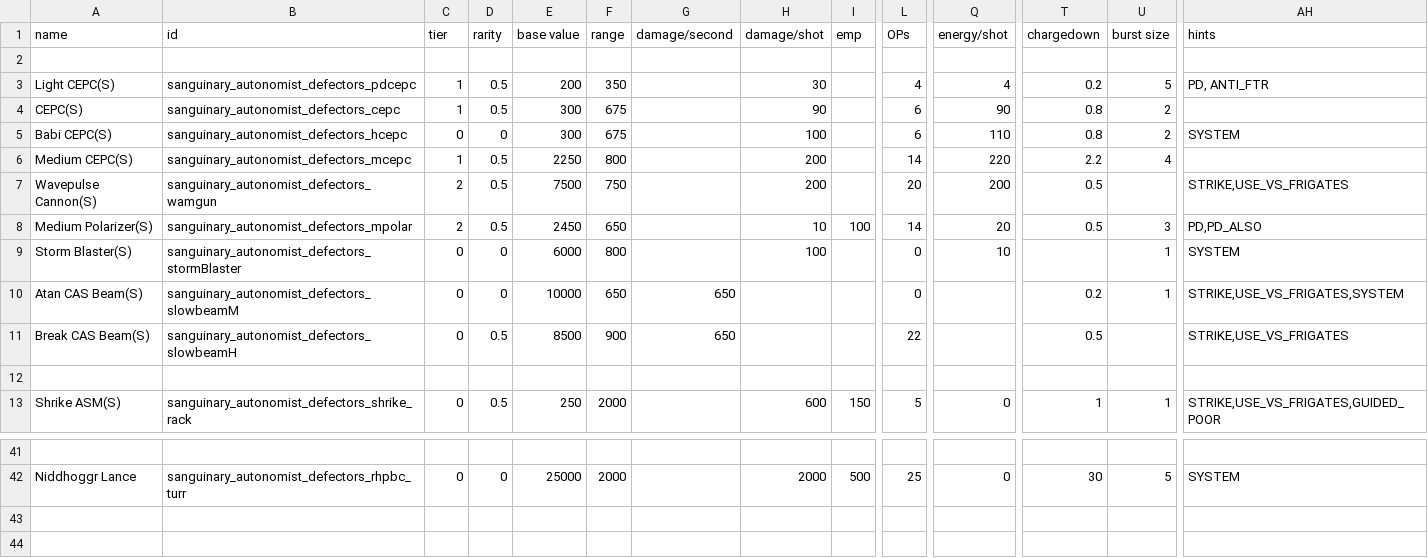
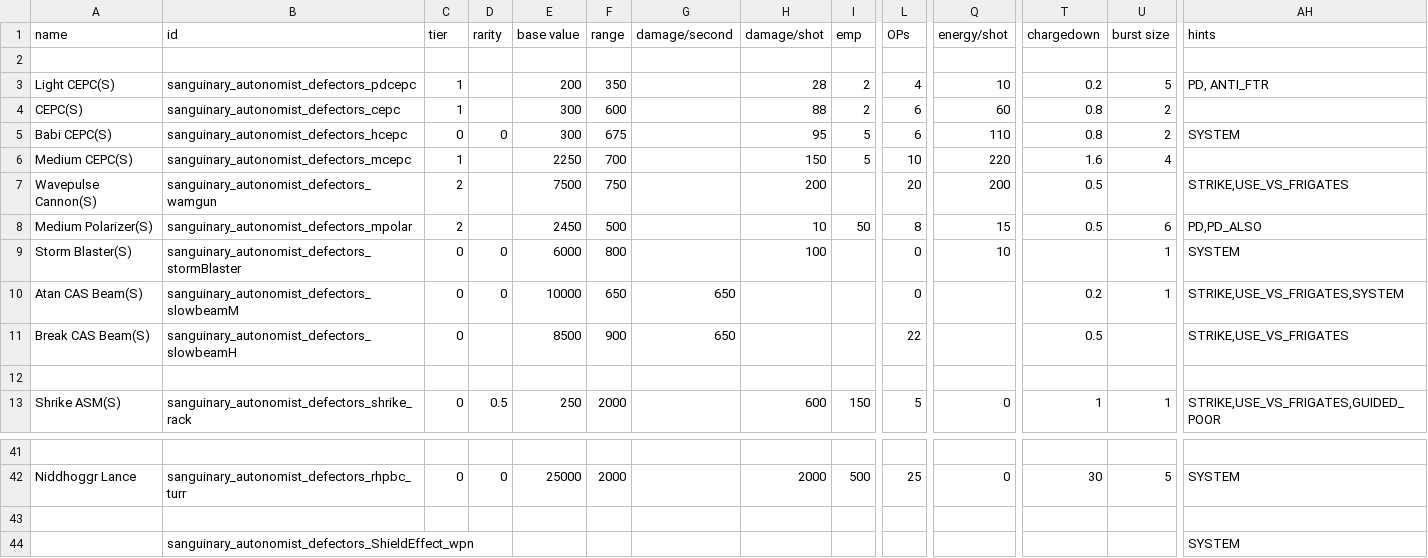
Before and after one commit to Snrasha/Sanguinary-Anarchistic-Defectors, a CSV file: data/weapons/weapon_data.csv, drawn as a sheet; only a part is shown, gaps mark what is left out; rows hold the shown columns only; the diff names each change by its address in the sheet, - before the commit and + after, or states it on an @@ line.

```diff
--- a/data/weapons/weapon_data.csv
+++ b/data/weapons/weapon_data.csv
-D3:D4 (rarity): 0.5
+D3:D4 (rarity): (empty)
-H3 (damage/shot): 30
+H3 (damage/shot): 28
-I3:I4 (emp): (empty)
+I3:I4 (emp): 2
-Q3 (energy/shot): 4
+Q3 (energy/shot): 10
-F4 (range): 675
+F4 (range): 600
-H4 (damage/shot): 90
+H4 (damage/shot): 88
-Q4 (energy/shot): 90
+Q4 (energy/shot): 60
-H5 (damage/shot): 100
+H5 (damage/shot): 95
-I5:I6 (emp): (empty)
+I5:I6 (emp): 5
-D6:D8 (rarity): 0.5
+D6:D8 (rarity): (empty)
-F6 (range): 800
+F6 (range): 700
-H6 (damage/shot): 200
+H6 (damage/shot): 150
-L6 (OPs): 14
+L6 (OPs): 10
-T6 (chargedown): 2.2
+T6 (chargedown): 1.6
-F8 (range): 650
+F8 (range): 500
-I8 (emp): 100
+I8 (emp): 50
-L8 (OPs): 14
+L8 (OPs): 8
-Q8 (energy/shot): 20
+Q8 (energy/shot): 15
-U8 (burst size): 3
+U8 (burst size): 6
-D11 (rarity): 0.5
+D11 (rarity): (empty)
+row 43: (empty)
+row 44:  | sanguinary_autonomist_defectors_ShieldEffect_wpn |  |  |  |  |  |  |  |  |  |  |  | SYSTEM
```
Also changed, not shown: data/hulls/ship_data.csv, data/hulls/wing_data.csv, 54 other files.
